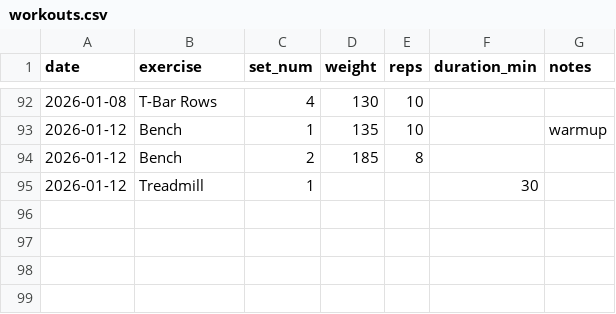
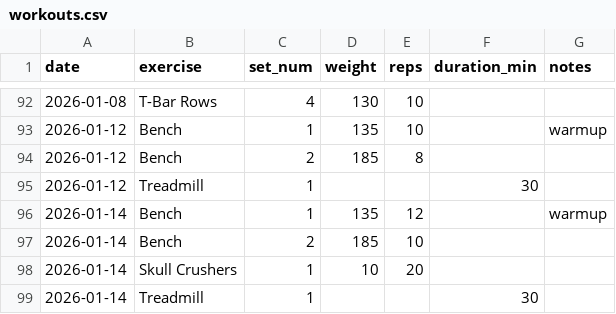
Before and after one commit to mberg/workouts, a CSV file: workouts/workouts.csv, drawn as a sheet; only a part is shown, gaps mark what is left out.

Commit message:
Update workout data

```diff
--- a/workouts/workouts.csv
+++ b/workouts/workouts.csv
@@ -95 +95,5 @@ date,exercise,set_num,weight,reps,duration_min,notes
 2026-01-12,Treadmill,1,,,30,
+2026-01-14,Bench,1,135,12,,warmup
+2026-01-14,Bench,2,185,10,,
+2026-01-14,Skull Crushers,1,10,20,,
+2026-01-14,Treadmill,1,,,30,
```
